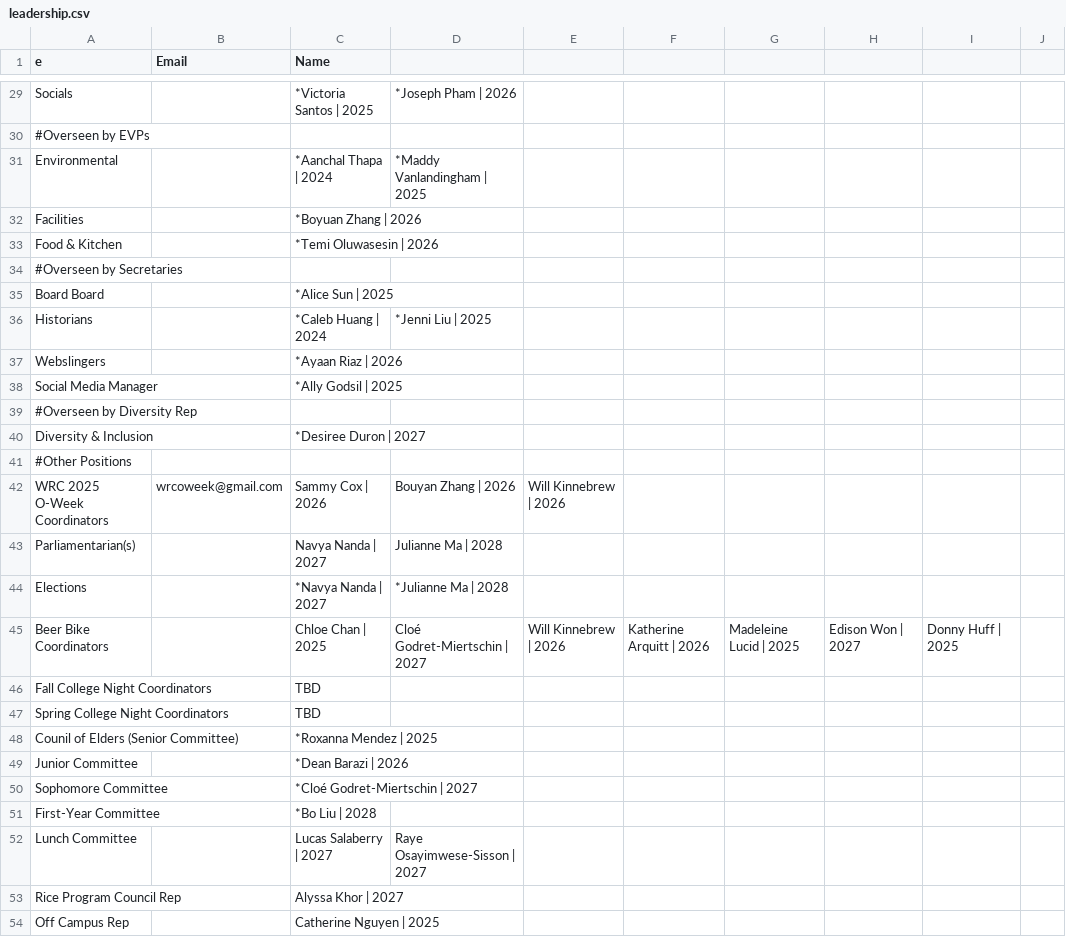
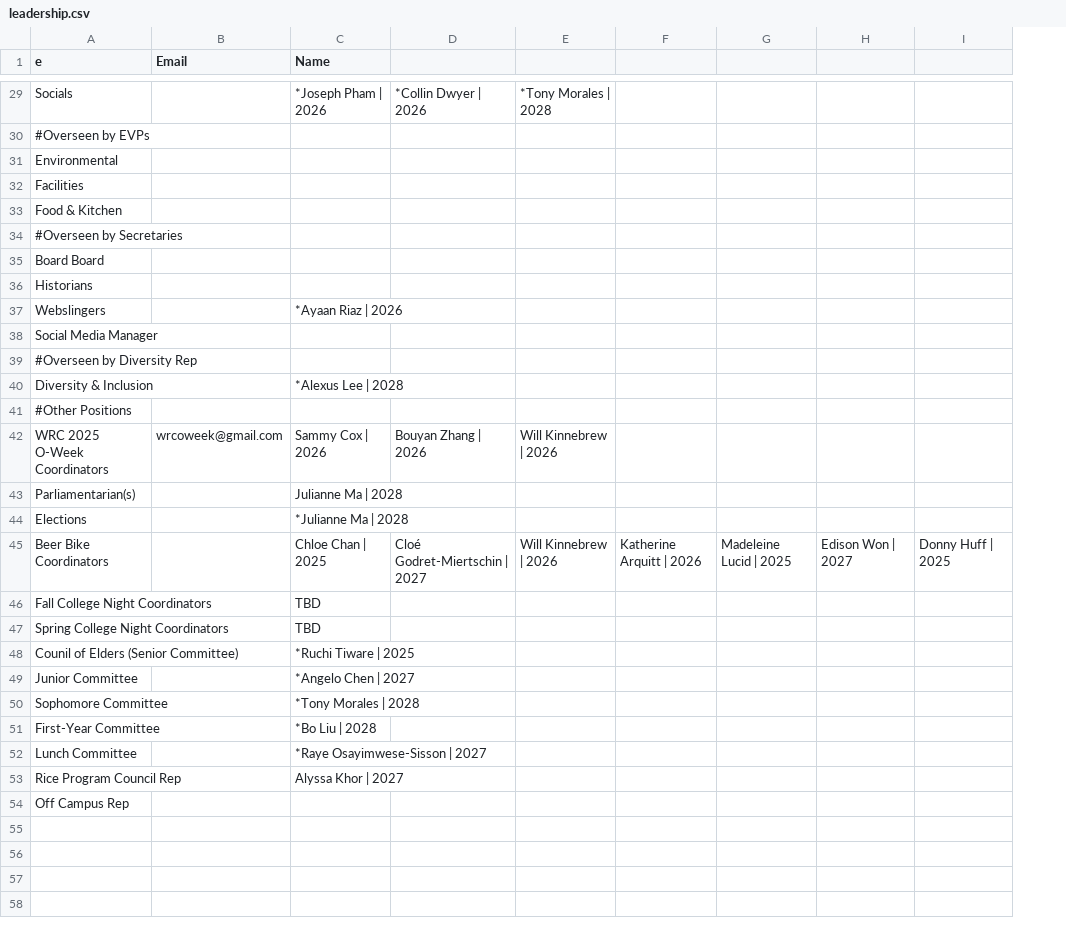
Before and after one commit to WRCWebmasters/WRC-Website, a CSV file: pages/config/leadership.csv, drawn as a sheet; only a part is shown, gaps mark what is left out; removed rows and columns are numbered as before the commit, all else as after; the diff covers the shown part only; the diff names each change by its address in the sheet, - before the commit and + after, or states it on an @@ line.

```diff
--- a/pages/config/leadership.csv
+++ b/pages/config/leadership.csv
-column D, rows 29-52: *Joseph Pham | 2026 |  | *Maddy Vanlandingham | 2025 |  |  |  |  | *Jenni Liu | 2025 |  |  |  |  |  | Bouyan Zhang | 2026 | Julianne Ma | 2028 | *Julianne Ma | 2028 | Cloé Godret-Miertschin | 2027 |  |  |  |  |  |  | Raye Osayimwese-Sisson | 2027
+column D, rows 29-45: *Collin Dwyer | 2026 |  |  |  |  |  |  |  |  |  |  |  |  | Bouyan Zhang | 2026 |  |  | Cloé Godret-Miertschin | 2027
-column J, empty
-C29 (Name): *Victoria Santos | 2025
+C29 (Name): *Joseph Pham | 2026
-E29: (empty)
+E29: *Tony Morales | 2028
-C31 (Name): *Aanchal Thapa | 2024
+C31 (Name): (empty)
-C32 (Name): *Boyuan Zhang | 2026
+C32 (Name): (empty)
-C33 (Name): *Temi Oluwasesin | 2026
+C33 (Name): (empty)
-C35 (Name): *Alice Sun | 2025
+C35 (Name): (empty)
-C36 (Name): *Caleb Huang | 2024
+C36 (Name): (empty)
-C38 (Name): *Ally Godsil | 2025
+C38 (Name): (empty)
-C40 (Name): *Desiree Duron | 2027
+C40 (Name): *Alexus Lee | 2028
-C43 (Name): Navya Nanda | 2027
+C43 (Name): Julianne Ma | 2028
-C44 (Name): *Navya Nanda | 2027
+C44 (Name): *Julianne Ma | 2028
-C48 (Name): *Roxanna Mendez | 2025
+C48 (Name): *Ruchi Tiware | 2025
-C49 (Name): *Dean Barazi | 2026
+C49 (Name): *Angelo Chen | 2027
-C50 (Name): *Cloé Godret-Miertschin | 2027
+C50 (Name): *Tony Morales | 2028
-C52 (Name): Lucas Salaberry | 2027
+C52 (Name): *Raye Osayimwese-Sisson | 2027
-C54 (Name): Catherine Nguyen | 2025
+C54 (Name): (empty)
```
Also changed, not shown: 27 edited cells elsewhere in this file, 1 other file.
